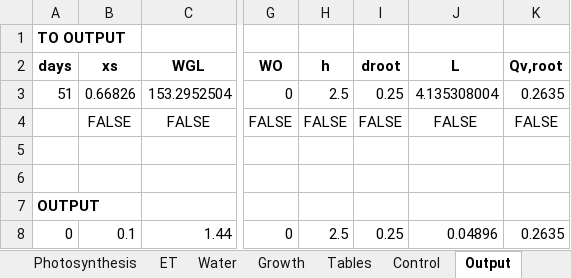
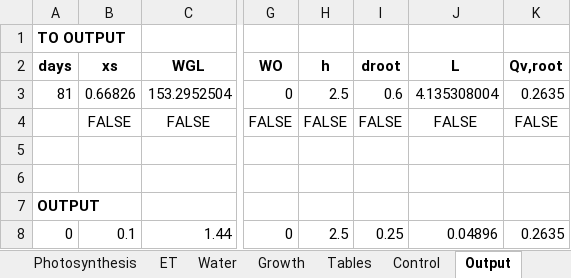
Before and after one commit to yo080628/GrowthPlantModel, an Excel workbook: growth_20180327_2.xlsx, sheet Output, drawn as a sheet; only a part is shown, gaps mark what is left out; values as stored, in another font and other column widths than the file's, no borders; charts and pictures not drawn; the diff covers the shown part only; the diff names each change by its address in the sheet, - before the commit and + after, or states it on an @@ line.

```diff
--- a/growth_20180327_2.xlsx (sheet Output)
+++ b/growth_20180327_2.xlsx (sheet Output)
-A3 (days): 51
+A3 (days): 81
-I3 (droot): 0.25
+I3 (droot): 0.6
```
Also changed, not shown: 27 added rows and 52 edited cells elsewhere in this sheet, sheet Meteorology, sheet Water, sheet Control, sheet Growth, charts or pictures.
